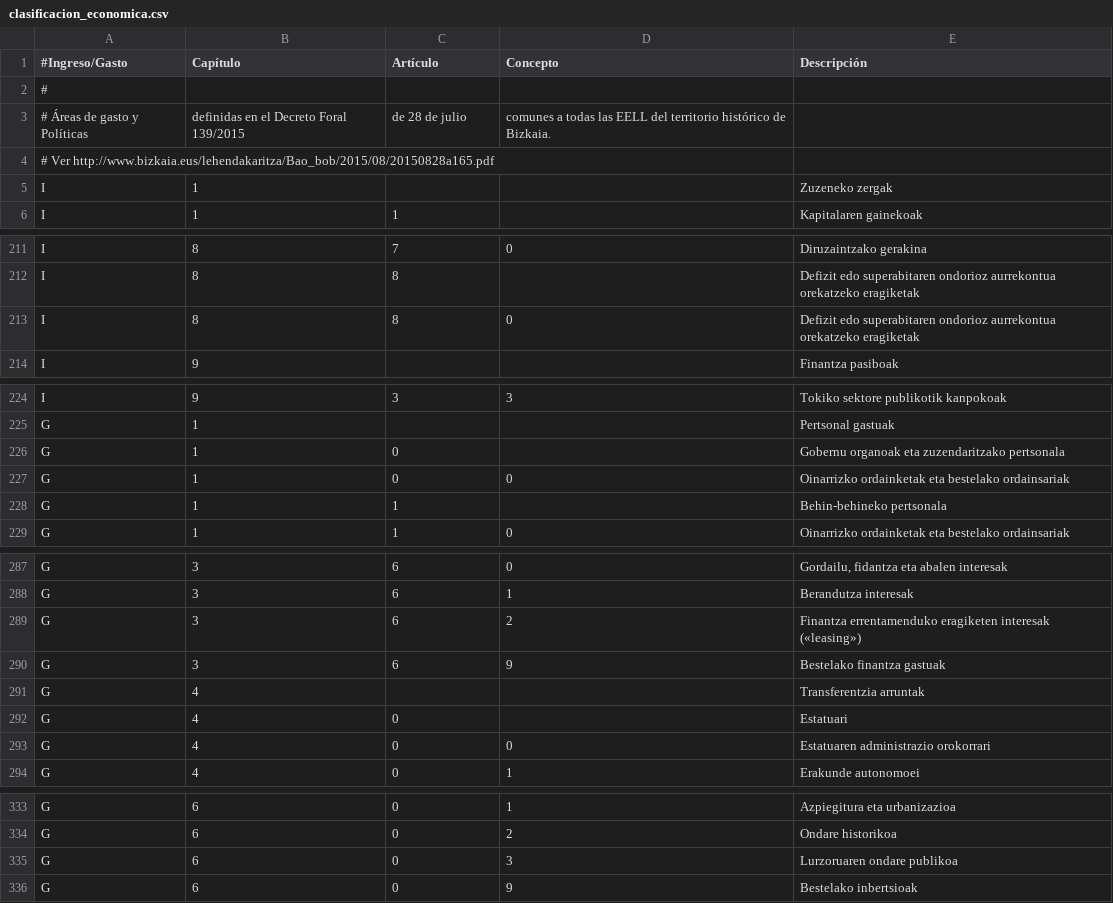
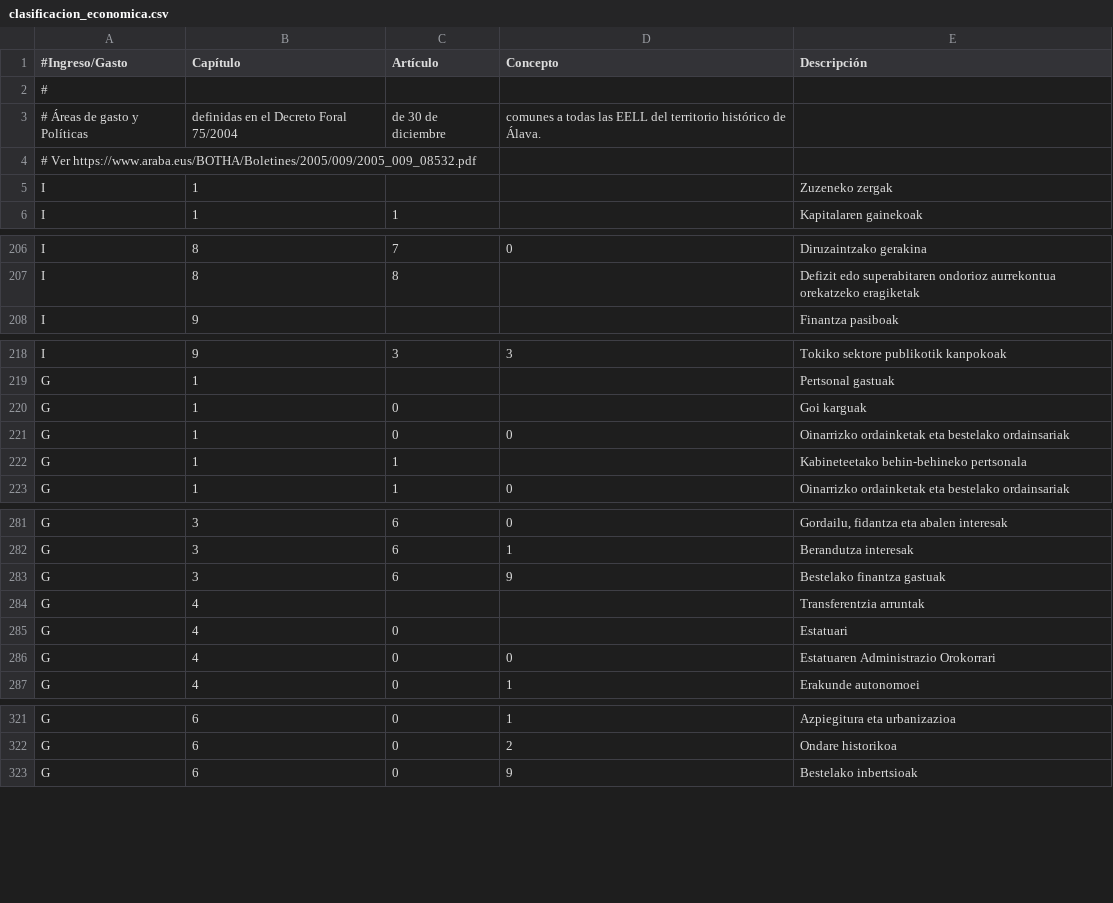
Before and after one commit to civio/presupuesto-vitoriagasteiz, a CSV file: data/eu/clasificacion_economica.csv, drawn as a sheet; only a part is shown, gaps mark what is left out; the diff covers the shown part only.

```diff
--- a/data/eu/clasificacion_economica.csv
+++ b/data/eu/clasificacion_economica.csv
@@ -2,4 +2,4 @@
 #
-# Áreas de gasto y Políticas, definidas en el Decreto Foral 139/2015, de 28 de julio, comunes a todas las EELL del territorio histórico de Bizkaia.
-# Ver http://www.bizkaia.eus/lehendakaritza/Bao_bob/2015/08/20150828a165.pdf
+# Áreas de gasto y Políticas, definidas en el Decreto Foral 75/2004, de 30 de diciembre, comunes a todas las EELL del territorio histórico de Álava.
+# Ver https://www.araba.eus/BOTHA/Boletines/2005/009/2005_009_08532.pdf
 I,1,,,"Zuzeneko zergak"
@@ -212,3 +207,2 @@ I,8,7,0,"Diruzaintzako gerakina"
 I,8,8,,"Defizit edo superabitaren ondorioz aurrekontua orekatzeko eragiketak"
-I,8,8,0,"Defizit edo superabitaren ondorioz aurrekontua orekatzeko eragiketak"
 I,9,,,"Finantza pasiboak"
@@ -225,5 +219,5 @@ I,9,3,3,"Tokiko sektore publikotik kanpokoak"
 G,1,,,"Pertsonal gastuak"
-G,1,0,,"Gobernu organoak eta zuzendaritzako pertsonala"
+G,1,0,,"Goi karguak"
 G,1,0,0,"Oinarrizko ordainketak eta bestelako ordainsariak"
-G,1,1,,"Behin-behineko pertsonala"
+G,1,1,,"Kabineteetako behin-behineko pertsonala"
 G,1,1,0,"Oinarrizko ordainketak eta bestelako ordainsariak"
@@ -288,3 +282,2 @@ G,3,6,0,"Gordailu, fidantza eta abalen interesak"
 G,3,6,1,"Berandutza interesak"
-G,3,6,2,"Finantza errentamenduko eragiketen interesak («leasing»)"
 G,3,6,9,"Bestelako finantza gastuak"
@@ -292,3 +285,3 @@ G,4,,,"Transferentzia arruntak"
 G,4,0,,"Estatuari"
-G,4,0,0,"Estatuaren administrazio orokorrari"
+G,4,0,0,"Estatuaren Administrazio Orokorrari"
 G,4,0,1,"Erakunde autonomoei"
@@ -334,3 +322,2 @@ G,6,0,1,"Azpiegitura eta urbanizazioa"
 G,6,0,2,"Ondare historikoa"
-G,6,0,3,"Lurzoruaren ondare publikoa"
 G,6,0,9,"Bestelako inbertsioak"
```
Also changed, not shown: 23 removed rows and 7 edited cells elsewhere in this file, data/es/areas_funcionales.csv, data/eu/areas_funcionales.csv, 1 other file.
